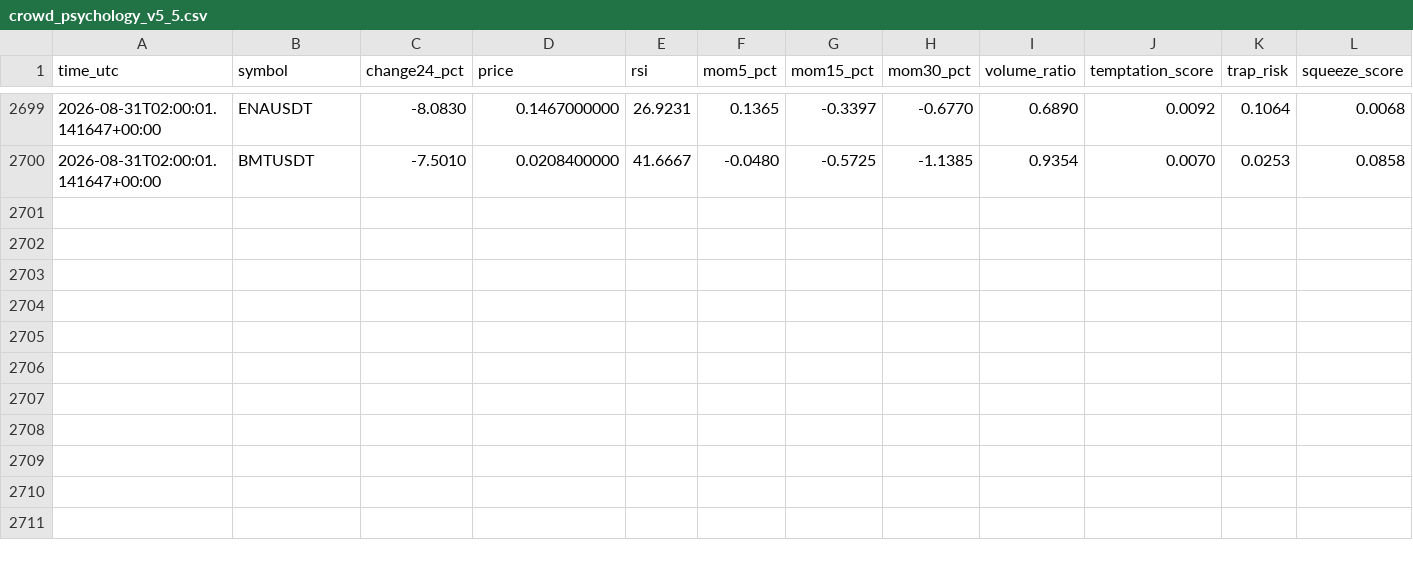
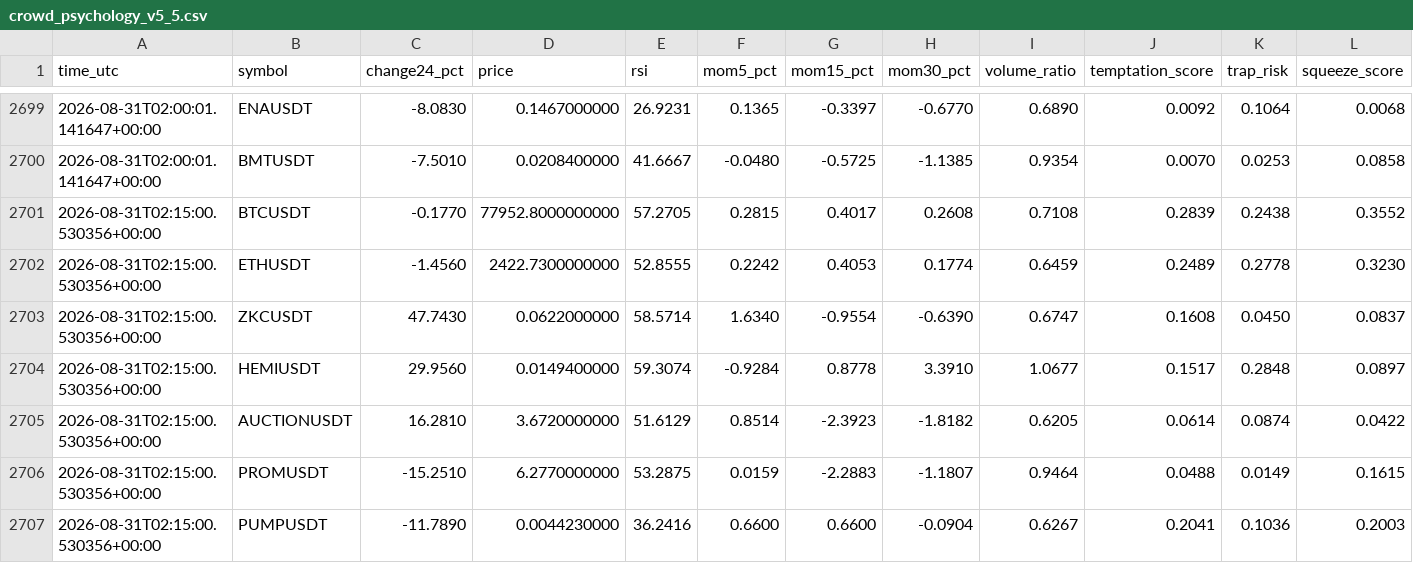
Before and after one commit to mrmatinbolandnazar-web/crypto-paper-bot, a CSV file: vps_reports/crowd_psychology_v5_5.csv, drawn as a sheet; only a part is shown, gaps mark what is left out; rows hold the shown columns only; the diff names each change by its address in the sheet, - before the commit and + after, or states it on an @@ line.

```diff
--- a/vps_reports/crowd_psychology_v5_5.csv
+++ b/vps_reports/crowd_psychology_v5_5.csv
+row 2701: 2026-08-31T02:15:00.530356+00:00 | BTCUSDT | -0.1770 | 77952.8000000000 | 57.2705 | 0.2815 | 0.4017 | 0.2608 | 0.7108 | 0.2839 | 0.2438 | 0.3552
+row 2702: 2026-08-31T02:15:00.530356+00:00 | ETHUSDT | -1.4560 | 2422.7300000000 | 52.8555 | 0.2242 | 0.4053 | 0.1774 | 0.6459 | 0.2489 | 0.2778 | 0.3230
+row 2703: 2026-08-31T02:15:00.530356+00:00 | ZKCUSDT | 47.7430 | 0.0622000000 | 58.5714 | 1.6340 | -0.9554 | -0.6390 | 0.6747 | 0.1608 | 0.0450 | 0.0837
+row 2704: 2026-08-31T02:15:00.530356+00:00 | HEMIUSDT | 29.9560 | 0.0149400000 | 59.3074 | -0.9284 | 0.8778 | 3.3910 | 1.0677 | 0.1517 | 0.2848 | 0.0897
+row 2705: 2026-08-31T02:15:00.530356+00:00 | AUCTIONUSDT | 16.2810 | 3.6720000000 | 51.6129 | 0.8514 | -2.3923 | -1.8182 | 0.6205 | 0.0614 | 0.0874 | 0.0422
+row 2706: 2026-08-31T02:15:00.530356+00:00 | PROMUSDT | -15.2510 | 6.2770000000 | 53.2875 | 0.0159 | -2.2883 | -1.1807 | 0.9464 | 0.0488 | 0.0149 | 0.1615
+row 2707: 2026-08-31T02:15:00.530356+00:00 | PUMPUSDT | -11.7890 | 0.0044230000 | 36.2416 | 0.6600 | 0.6600 | -0.0904 | 0.6267 | 0.2041 | 0.1036 | 0.2003
```
Also changed, not shown: vps_reports/expert_shadow_v5_3.csv, vps_reports/news_shadow_v5_4.csv, 7 other files.
